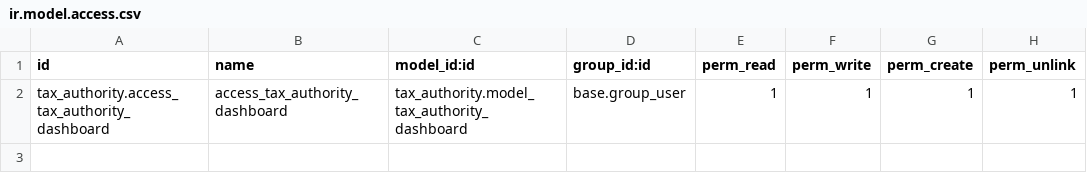
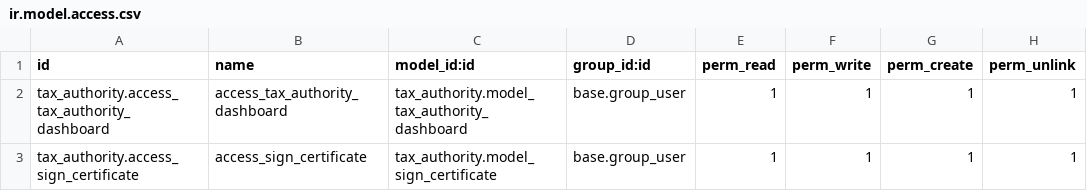
Before and after one commit to mestizosdev/learning_odoo, a CSV file: chapter_i/tax_authority/security/ir.model.access.csv, drawn as a sheet; the diff names each change by its address in the sheet, - before the commit and + after, or states it on an @@ line.

Commit message:
[ADD] Sign Certificate model and view

```diff
--- a/chapter_i/tax_authority/security/ir.model.access.csv
+++ b/chapter_i/tax_authority/security/ir.model.access.csv
+row 3: tax_authority.access_sign_certificate | access_sign_certificate | tax_authority.model_sign_certificate | base.group_user | 1 | 1 | 1 | 1
```
Also changed, not shown: 6 other files.
